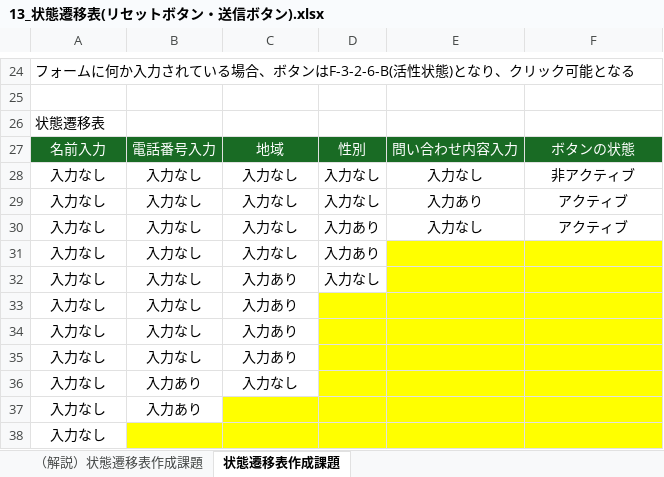
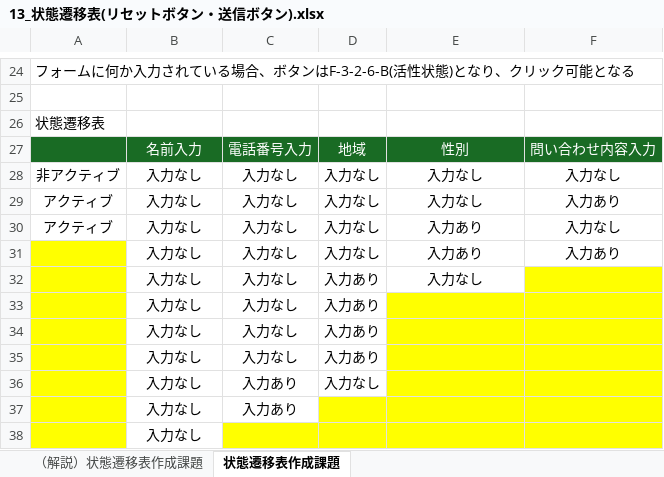
Before and after one commit to diveintocode-corp/test_engineer_course_exam, an Excel workbook: understanding_and_utilizing_test_design_techniques/13_状態遷移表(リセットボタン・送信ボタン).xlsx, sheet 状態遷移表作成課題, drawn as a sheet; only a part is shown, gaps mark what is left out; values as stored, in another font and other column widths than the file's, no borders; removed rows and columns are numbered as before the commit, all else as after; the diff covers the shown part only; the diff names each change by its address in the sheet, - before the commit and + after, or states it on an @@ line.

```diff
--- a/understanding_and_utilizing_test_design_techniques/13_状態遷移表(リセットボタン・送信ボタン).xlsx (sheet 状態遷移表作成課題)
+++ b/understanding_and_utilizing_test_design_techniques/13_状態遷移表(リセットボタン・送信ボタン).xlsx (sheet 状態遷移表作成課題)
-row 27: 名前入力 | 電話番号入力 | 地域 | 性別 | 問い合わせ内容入力 | ボタンの状態
+row 27:  | 名前入力 | 電話番号入力 | 地域 | 性別 | 問い合わせ内容入力
-A28: 入力なし
+A28: 非アクティブ
-F28: 非アクティブ
+F28: 入力なし
+row 29: アクティブ | 入力なし | 入力なし | 入力なし | 入力なし | 入力あり
-A30: 入力なし
+A30: アクティブ
-F30: アクティブ
+F30: 入力なし
+row 31:  | 入力なし | 入力なし | 入力なし | 入力あり | 入力あり
-A32:A33: 入力なし
+A32:A33: (empty)
-A32:A33 fill: none
+A32:A33 fill: #FFFF00
-F32: アクティブ
+F32: (empty)
-F32 fill: none
+F32 fill: #FFFF00
+row 34:  | 入力なし | 入力なし | 入力あり
+row 35:  | 入力なし | 入力なし | 入力あり
-A36:A37: 入力なし
+A36:A37: (empty)
-A36:A37 fill: none
+A36:A37 fill: #FFFF00
-row 34: 入力なし | 入力なし | 入力あり
-row 35: 入力なし | 入力なし | 入力あり
-row 36: 入力なし | 入力あり | 入力なし
-row 37: 入力なし | 入力あり
-row 38: 入力なし
+row 38:  | 入力なし
```
Also changed, not shown: 9 added rows and 9 removed rows elsewhere in this sheet, sheet （解説）状態遷移表作成課題, charts or pictures, understanding_and_utilizing_test_design_techniques/12_デシジョンテーブル(電話番号バリデーションチェック).xlsx.
